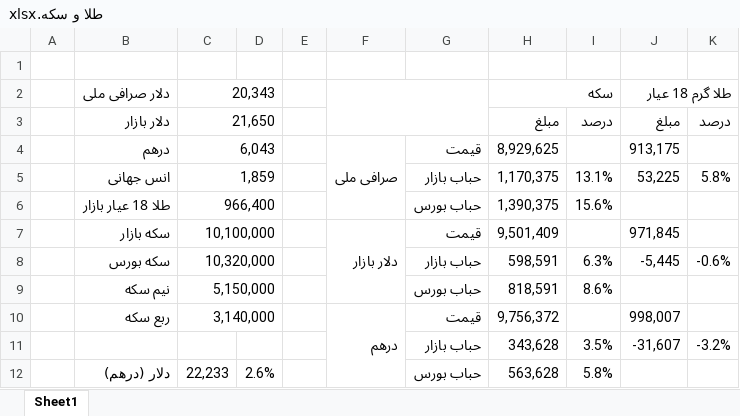
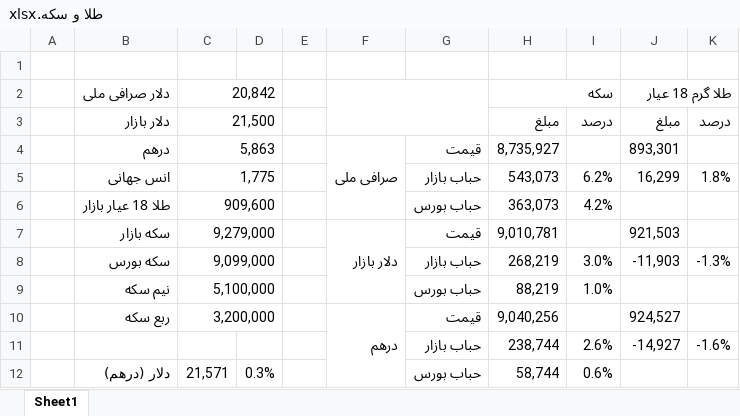
Before and after one commit to MehdiFathipour/TradingManagement, an Excel workbook: Main/طلا و سکه.xlsx, sheet Sheet1, drawn as a sheet; only a part is shown; values as stored, in another font and other column widths than the file's, no cell formats; conditional formats not drawn; removed rows and columns are numbered as before the commit, all else as after; the diff covers the shown part only; the diff names each change by its address in the sheet, - before the commit and + after, or states it on an @@ line.

```diff
--- a/Main/طلا و سکه.xlsx (sheet Sheet1)
+++ b/Main/طلا و سکه.xlsx (sheet Sheet1)
-C2: 20,343
+C2: 20,842
-C3 (20,842): 21,650
+C3 (20,842): 21,500
-C4 (20,842): 6,043
+C4 (20,842): 5,863
-H4 (سکه): 8,929,625
+H4 (سکه): 8,735,927
-J4 (طلا گرم 18 عیار): 913,175
+J4 (طلا گرم 18 عیار): 893,301
-C5 (20,842): 1,859
+C5 (20,842): 1,775
-H5 (سکه): 1,170,375
+H5 (سکه): 543,073
-I5: 13.1%
+I5: 6.2%
-J5 (طلا گرم 18 عیار): 53,225
+J5 (طلا گرم 18 عیار): 16,299
-K5: 5.8%
+K5: 1.8%
-C6 (20,842): 966,400
+C6 (20,842): 909,600
-H6 (سکه): 1,390,375
+H6 (سکه): 363,073
-I6: 15.6%
+I6: 4.2%
-C7 (20,842): 10,100,000
+C7 (20,842): 9,279,000
-H7 (سکه): 9,501,409
+H7 (سکه): 9,010,781
-J7 (طلا گرم 18 عیار): 971,845
+J7 (طلا گرم 18 عیار): 921,503
-C8 (20,842): 10,320,000
+C8 (20,842): 9,099,000
-H8 (سکه): 598,591
+H8 (سکه): 268,219
-I8: 6.3%
+I8: 3.0%
-J8 (طلا گرم 18 عیار): -5,445
+J8 (طلا گرم 18 عیار): -11,903
-K8: -0.6%
+K8: -1.3%
-C9 (20,842): 5,150,000
+C9 (20,842): 5,100,000
-H9 (سکه): 818,591
+H9 (سکه): 88,219
-I9: 8.6%
+I9: 1.0%
-C10 (20,842): 3,140,000
+C10 (20,842): 3,200,000
-H10 (سکه): 9,756,372
+H10 (سکه): 9,040,256
-J10 (طلا گرم 18 عیار): 998,007
+J10 (طلا گرم 18 عیار): 924,527
-row 11:  |  |  |  |  |  | حباب بازار | 343,628 | 3.5% | -31,607 | -3.2%
+row 11:  |  |  |  |  |  | حباب بازار | 238,744 | 2.6% | -14,927 | -1.6%
-C12 (20,842): 22,233
+C12 (20,842): 21,571
-D12: 2.6%
+D12: 0.3%
-H12 (سکه): 563,628
+H12 (سکه): 58,744
-I12: 5.8%
+I12: 0.6%
```
Also changed, not shown: 15 edited cells elsewhere in this sheet, cell formats, Main/management.xlsx, 7 other files.
